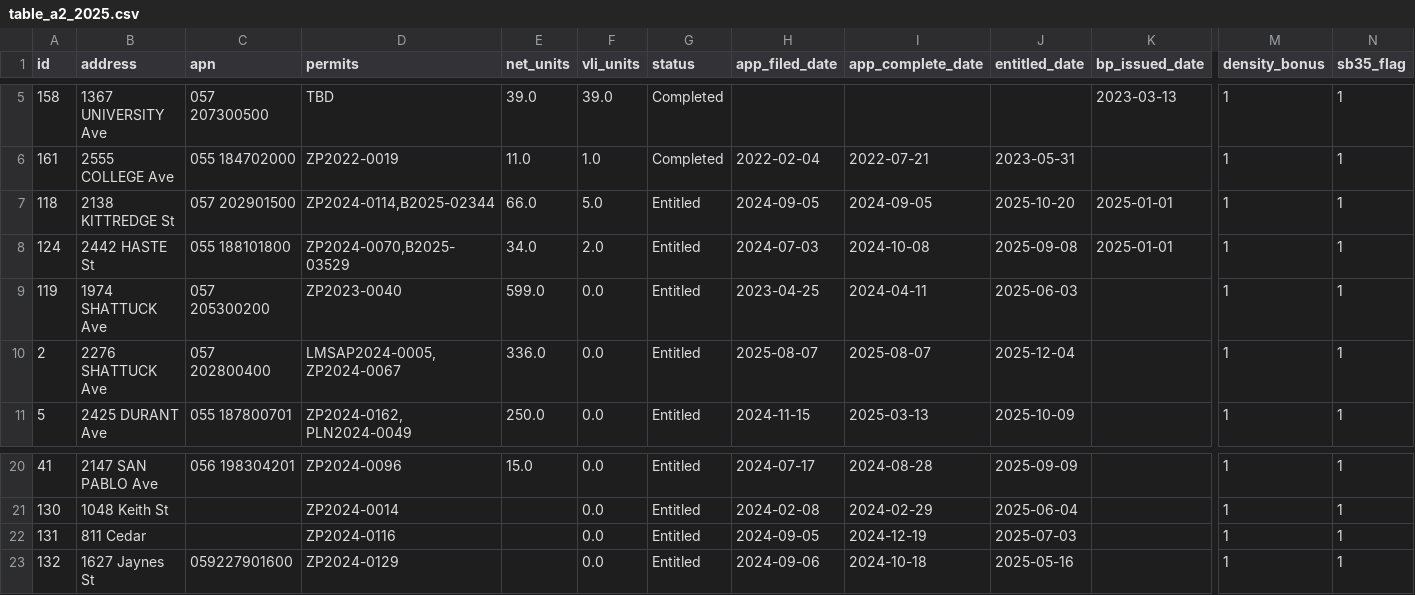
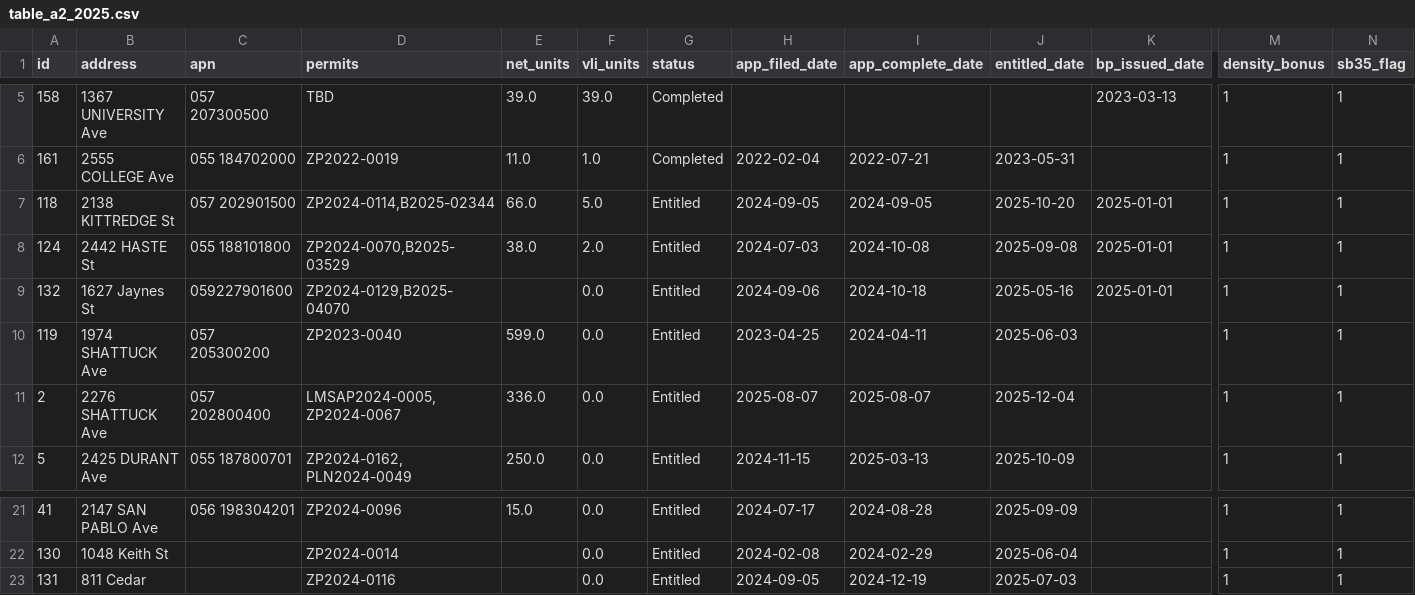
Before and after one commit to blockXblock/berkeley-housing-analysis, a CSV file: data/apr/2025/table_a2_2025.csv, drawn as a sheet; only a part is shown, gaps mark what is left out; removed rows and columns are numbered as before the commit, all else as after; rows hold the shown columns only; the diff names each change by its address in the sheet, - before the commit and + after, or states it on an @@ line.

```diff
--- a/data/apr/2025/table_a2_2025.csv
+++ b/data/apr/2025/table_a2_2025.csv
-E8 (net_units): 34.0
+E8 (net_units): 38.0
+row 9: 132 | 1627 Jaynes St | 059227901600 | ZP2024-0129,B2025-04070 |  | 0.0 | Entitled | 2024-09-06 | 2024-10-18 | 2025-05-16 | 2025-01-01 | 1 | 1
-row 23: 132 | 1627 Jaynes St | 059227901600 | ZP2024-0129 |  | 0.0 | Entitled | 2024-09-06 | 2024-10-18 | 2025-05-16 |  | 1 | 1
```
Also changed, not shown: data/apr/2025/stalled_2025.csv, data/apr/2025/table_b_2025.csv, 3 other files.
